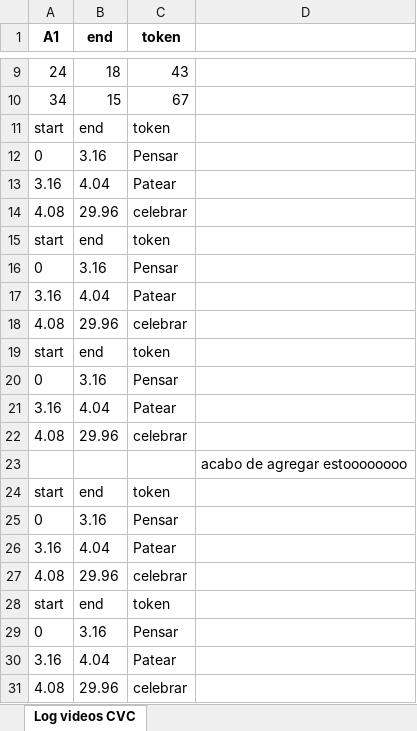
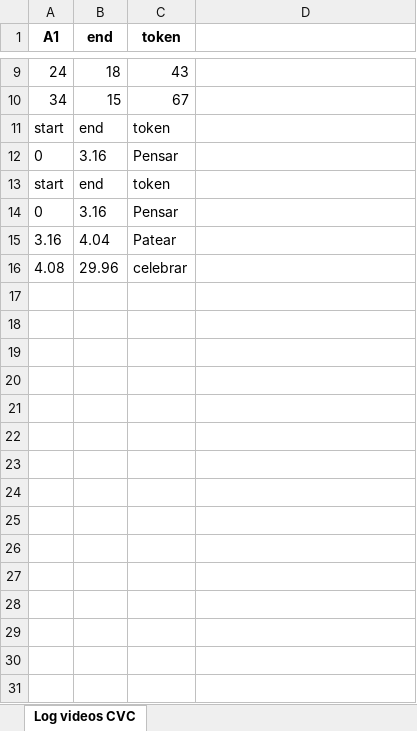
Before and after one commit to rlira2/log-cvc, an Excel workbook: Log videos CVC.xlsx, sheet Log videos CVC, drawn as a sheet; only a part is shown, gaps mark what is left out; the shorter side is filled out with more unchanged rows; values as stored, in another font and other column widths than the file's, no borders; the diff covers the shown part only; the diff names each change by its address in the sheet, - before the commit and + after, or states it on an @@ line.

```diff
--- a/Log videos CVC.xlsx (sheet Log videos CVC)
+++ b/Log videos CVC.xlsx (sheet Log videos CVC)
-row 13: 3.16 | 4.04 | Patear
-row 14: 4.08 | 29.96 | celebrar
-row 15: start | end | token
-row 16: 0 | 3.16 | Pensar
-row 17: 3.16 | 4.04 | Patear
-row 18: 4.08 | 29.96 | celebrar
-row 19: start | end | token
-row 20: 0 | 3.16 | Pensar
-row 21: 3.16 | 4.04 | Patear
-row 22: 4.08 | 29.96 | celebrar
-row 23:  |  |  | acabo de agregar estoooooooo
-row 24: start | end | token
-row 25: 0 | 3.16 | Pensar
-row 26: 3.16 | 4.04 | Patear
-row 27: 4.08 | 29.96 | celebrar
-row 28: start | end | token
-row 29: 0 | 3.16 | Pensar
-row 30: 3.16 | 4.04 | Patear
-row 31: 4.08 | 29.96 | celebrar
```
Also changed, not shown: 20 removed rows elsewhere in this sheet, 1 other file.
